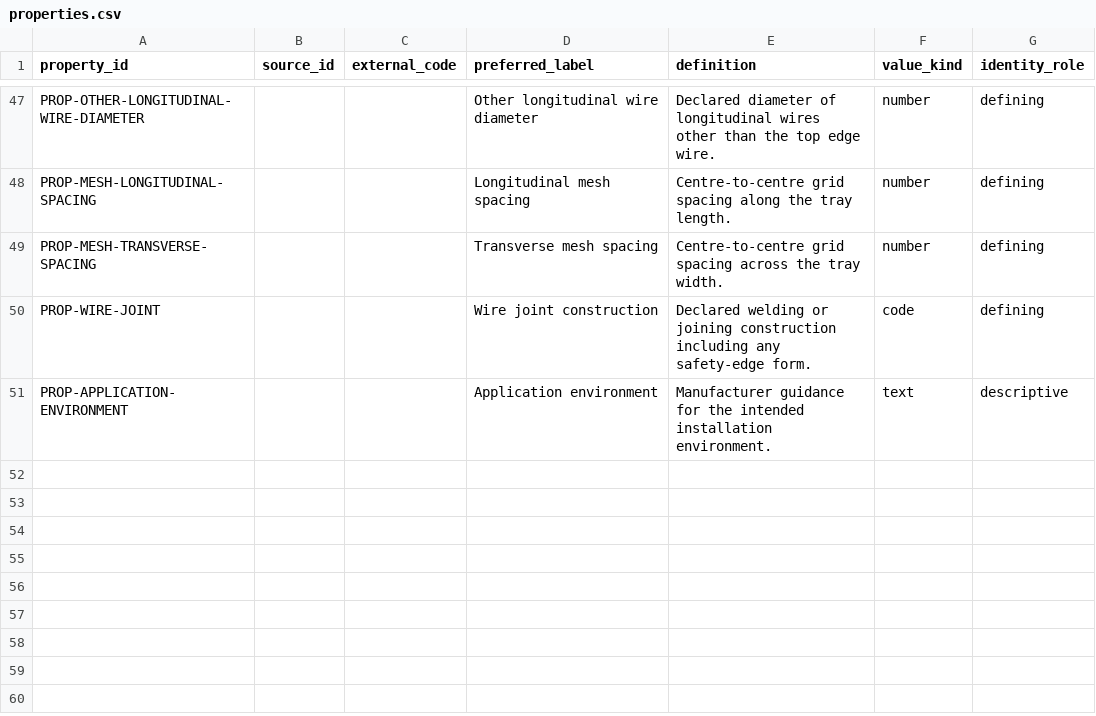
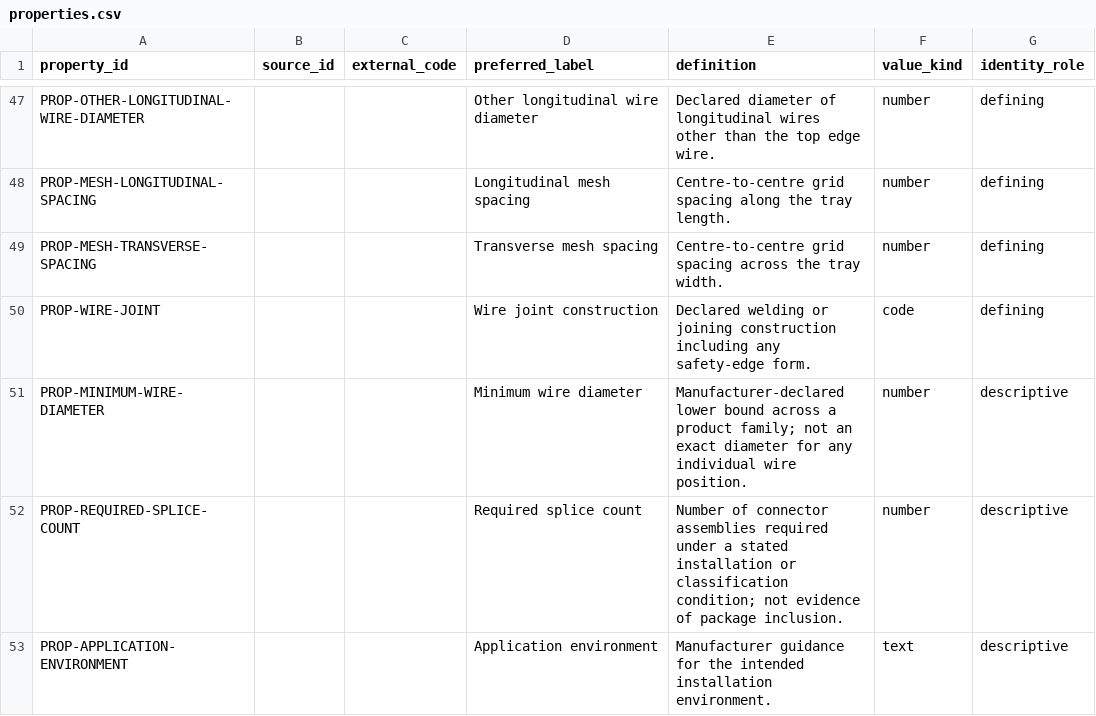
Before and after one commit to drester08/universalpartnumber, a CSV file: registry/data/properties.csv, drawn as a sheet; only a part is shown, gaps mark what is left out; the diff names each change by its address in the sheet, - before the commit and + after, or states it on an @@ line.

```diff
--- a/registry/data/properties.csv
+++ b/registry/data/properties.csv
+row 51: PROP-MINIMUM-WIRE-DIAMETER |  |  | Minimum wire diameter | Manufacturer-declared lower bound across a product family; not an exact diameter for any individual wire position. | number | descriptive
+row 52: PROP-REQUIRED-SPLICE-COUNT |  |  | Required splice count | Number of connector assemblies required under a stated installation or classification condition; not evidence of package inclusion. | number | descriptive
```
Also changed, not shown: registry/data/observations.csv, registry/data/source-artifacts.csv, 6 other files.
